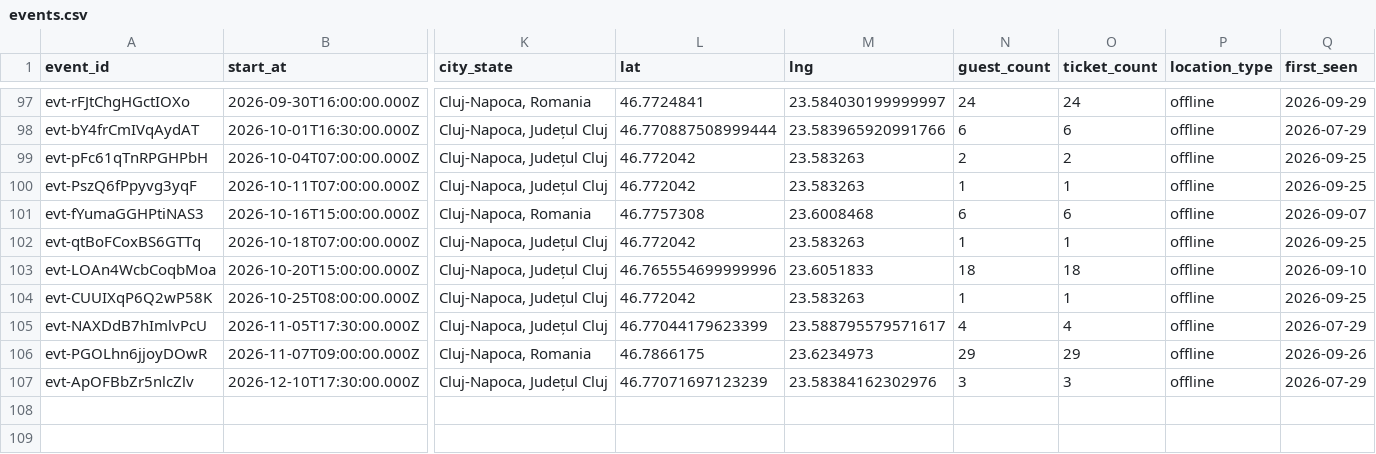
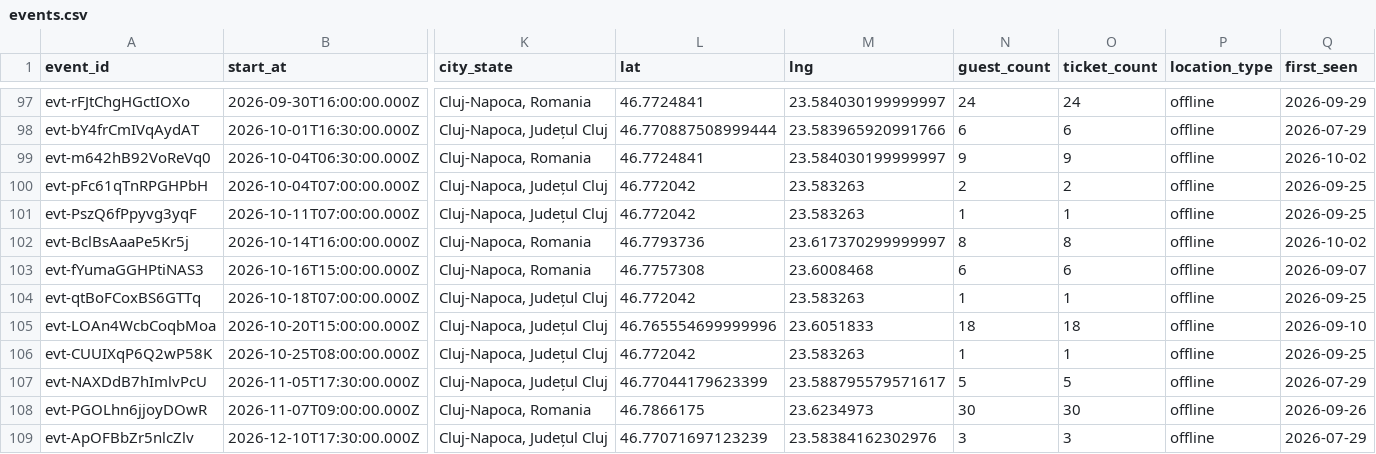
Before and after one commit to FlorinPopaCodes/cluj-meetup-tracker, a CSV file: data/events.csv, drawn as a sheet; only a part is shown, gaps mark what is left out; addresses are those after the commit; rows hold the shown columns only; the diff names each change by its address in the sheet, - before the commit and + after, or states it on an @@ line.

```diff
--- a/data/events.csv
+++ b/data/events.csv
+row 99: evt-m642hB92VoReVq0 | 2026-10-04T06:30:00.000Z | Cluj-Napoca, Romania | 46.7724841 | 23.584030199999997 | 9 | 9 | offline | 2026-10-02
+row 102: evt-BclBsAaaPe5Kr5j | 2026-10-14T16:00:00.000Z | Cluj-Napoca, Romania | 46.7793736 | 23.617370299999997 | 8 | 8 | offline | 2026-10-02
-N107 (guest_count): 4
+N107 (guest_count): 5
-O107 (ticket_count): 4
+O107 (ticket_count): 5
-N108 (guest_count): 29
+N108 (guest_count): 30
-O108 (ticket_count): 29
+O108 (ticket_count): 30
```
Also changed, not shown: 4 other files.
